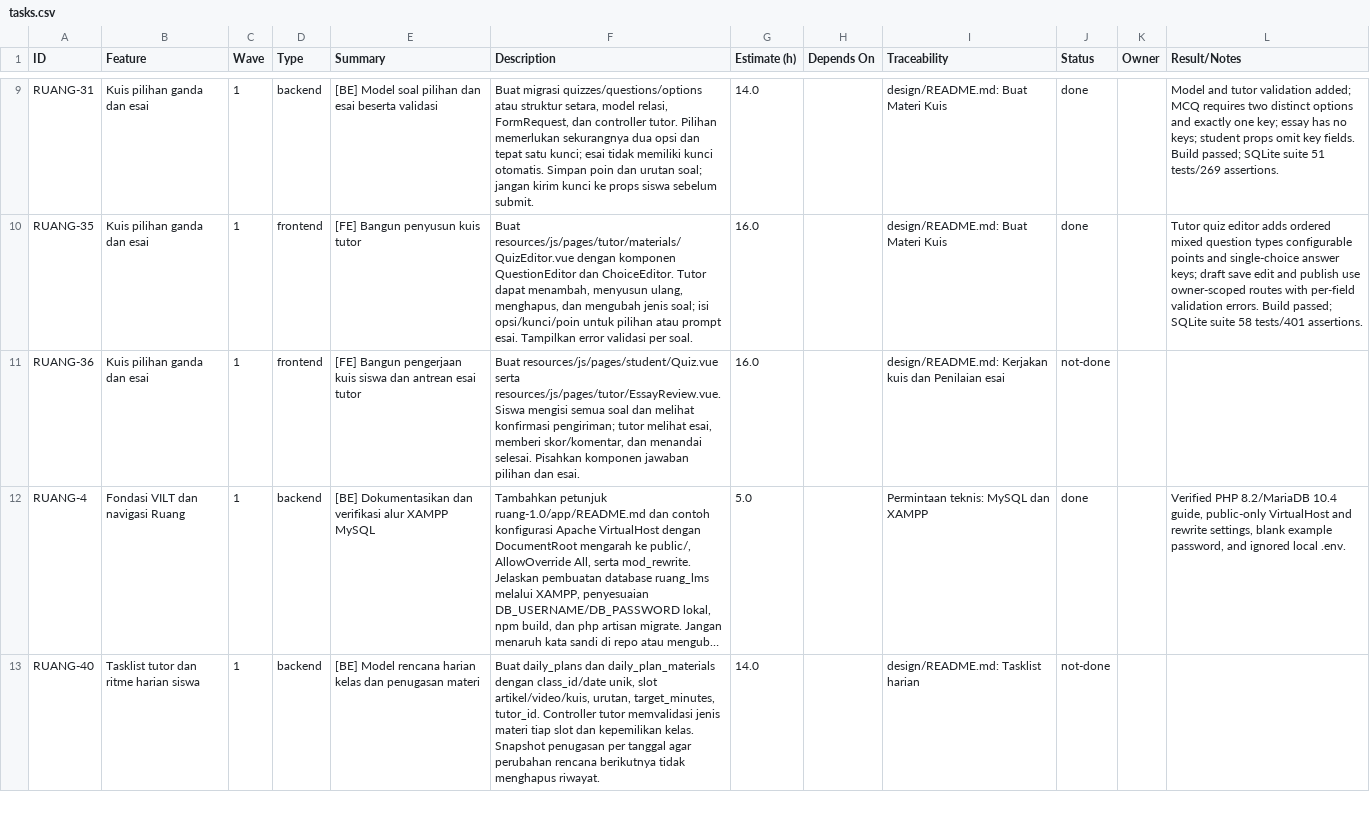
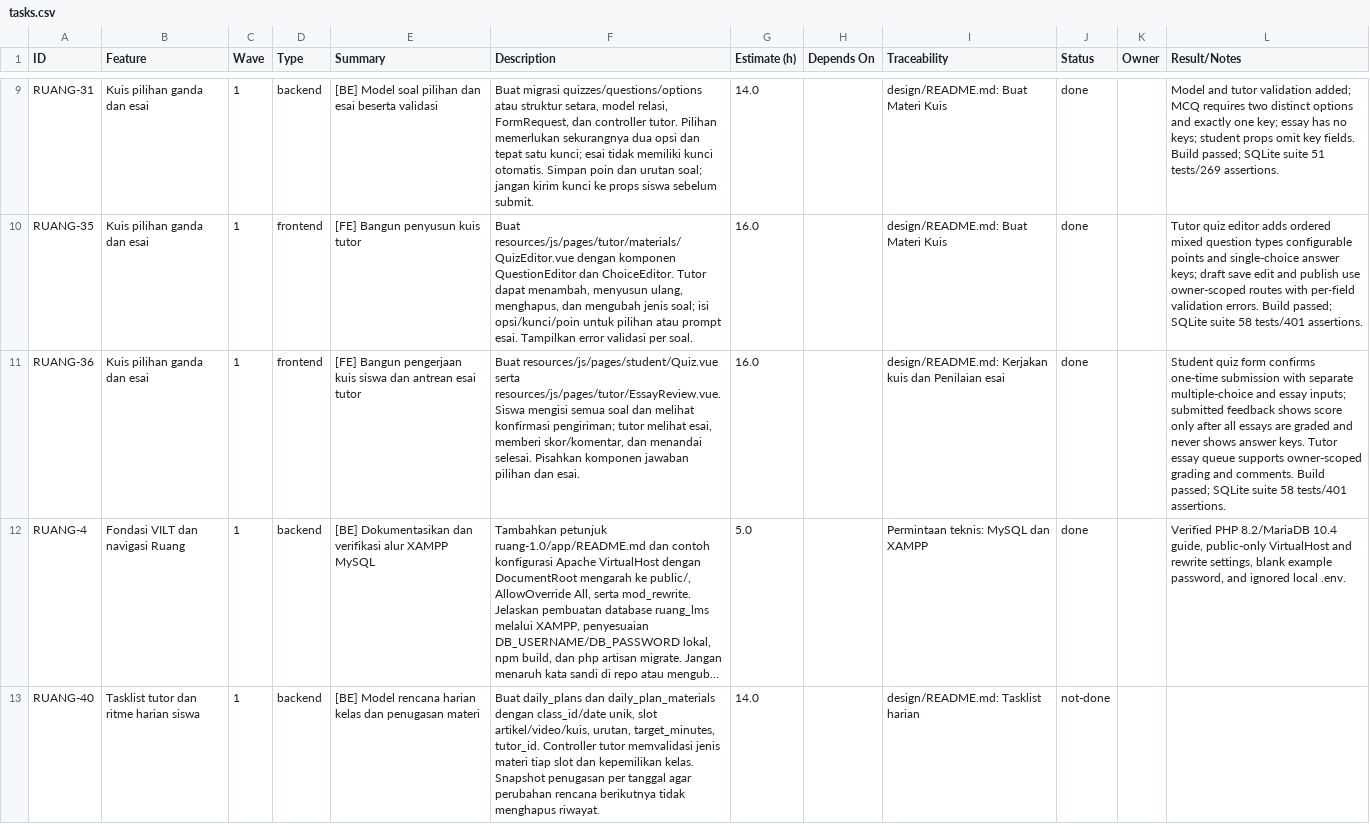
Before and after one commit to ChikoHakles/LMS, a CSV file: wbs/_ALL/tasks.csv, drawn as a sheet; only a part is shown, gaps mark what is left out; long unchanged cells end in …; the diff names each change by its address in the sheet, - before the commit and + after, or states it on an @@ line.

Commit message:
Build student quiz and tutor essay review pages

```diff
--- a/wbs/_ALL/tasks.csv
+++ b/wbs/_ALL/tasks.csv
-J11 (Status): not-done
+J11 (Status): done
-L11 (Result/Notes): (empty)
+L11 (Result/Notes): Student quiz form confirms one-time submission with separate multiple-choice and essay inputs; submitted feedback shows score only after all essays are graded and never shows answer keys. Tutor essay queue supports owner-scoped grading and comments. Build passed; SQLite suite 58 tests/401 assertions.
```
Also changed, not shown: 7 other files.
